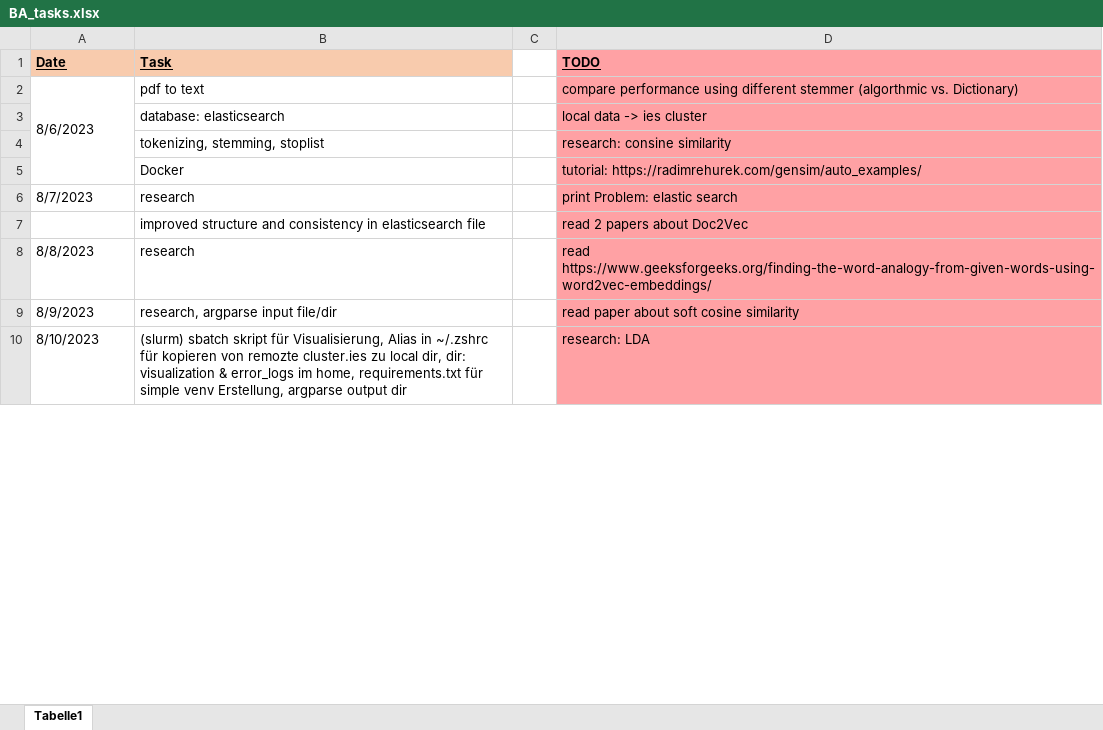
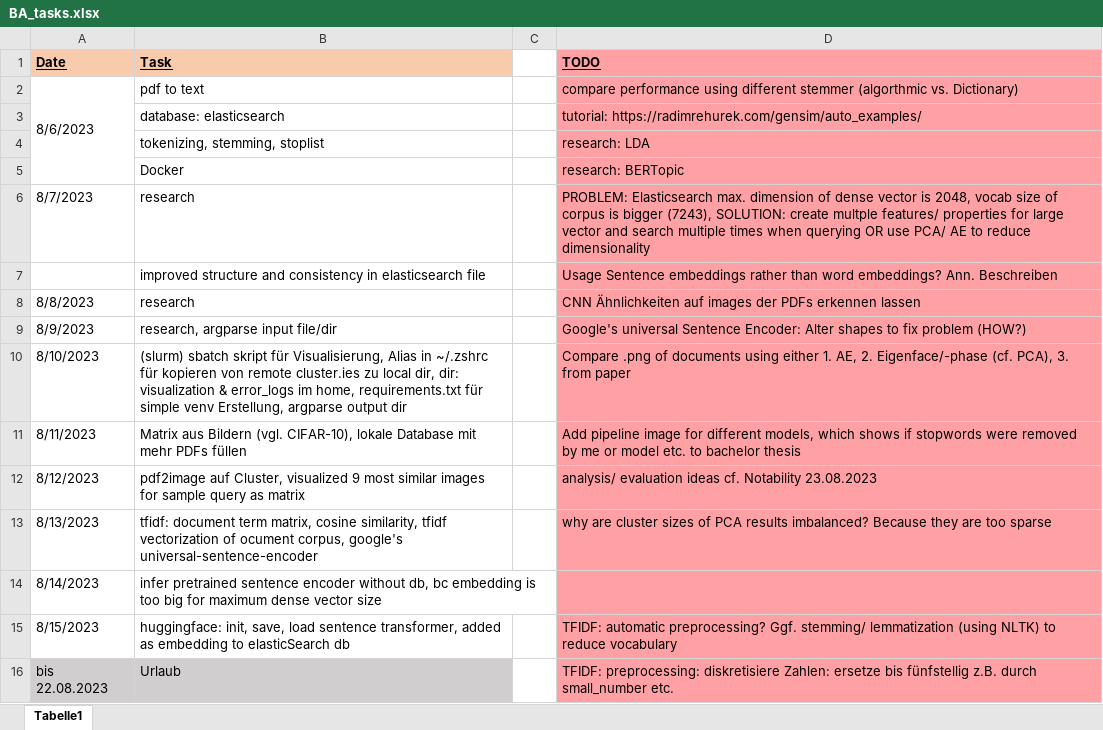
Before and after one commit to KlaraGtknst/topic-analysis-text-data, an Excel workbook: organization/BA_tasks.xlsx, sheet Tabelle1, drawn as a sheet; only a part is shown; values as stored, in another font and other column widths than the file's, no borders; the diff covers the shown part only; the diff names each change by its address in the sheet, - before the commit and + after, or states it on an @@ line.

```diff
--- a/organization/BA_tasks.xlsx (sheet Tabelle1)
+++ b/organization/BA_tasks.xlsx (sheet Tabelle1)
-D3 (TODO): local data -> ies cluster
+D3 (TODO): tutorial: https://radimrehurek.com/gensim/auto_examples/
-D4 (TODO): research: consine similarity
+D4 (TODO): research: LDA
-D5 (TODO): tutorial: https://radimrehurek.com/gensim/auto_examples/
+D5 (TODO): research: BERTopic
-D6 (TODO): print Problem: elastic search
+D6 (TODO): PROBLEM: Elasticsearch max. dimension of dense vector is 2048, vocab size of corpus is bigger (7243), SOLUTION: create multple features/ properties for large vector and search multiple times when querying OR use PCA/ AE to reduce dimensionality
-D7 (TODO): read 2 papers about Doc2Vec
+D7 (TODO): Usage Sentence embeddings rather than word embeddings? Ann. Beschreiben
-D8 (TODO): read https://www.geeksforgeeks.org/finding-the-word-analogy-from-given-words-using-word2vec-embeddings/
+D8 (TODO): CNN Ähnlichkeiten auf images der PDFs erkennen lassen
-D9 (TODO): read paper about soft cosine similarity
+D9 (TODO): Google's universal Sentence Encoder: Alter shapes to fix problem (HOW?)
-B10 (Task): …kopieren von remozte cluster.ies zu…
+B10 (Task): …kopieren von remote cluster.ies zu…
-D10 (TODO): research: LDA
+D10 (TODO): Compare .png of documents using either 1. AE, 2. Eigenface/-phase (cf. PCA), 3. from paper
+row 11: 8/11/2023 | Matrix aus Bildern (vgl. CIFAR-10), lokale Database mit mehr PDFs füllen |  | Add pipeline image for different models, which shows if stopwords were removed by me or model etc. to bachelor thesis
+row 12: 8/12/2023 | pdf2image auf Cluster, visualized 9 most similar images for sample query as matrix |  | analysis/ evaluation ideas cf. Notability 23.08.2023
+row 13: 8/13/2023 | tfidf: document term matrix, cosine similarity, tfidf vectorization of ocument corpus, google's universal-sentence-encoder |  | why are cluster sizes of PCA results imbalanced? Because they are too sparse
+row 14: 8/14/2023 | infer pretrained sentence encoder without db, bc embedding is too big for maximum dense vector size
+row 15: 8/15/2023 | huggingface: init, save, load sentence transformer, added as embedding to elasticSearch db |  | TFIDF: automatic preprocessing? Ggf. stemming/ lemmatization (using NLTK) to reduce vocabulary
+row 16: bis 22.08.2023 | Urlaub |  | TFIDF: preprocessing: diskretisiere Zahlen: ersetze bis fünfstellig z.B. durch small_number etc.
```
Also changed, not shown: 14 added rows and 7 edited cells elsewhere in this sheet, 21 other files.
